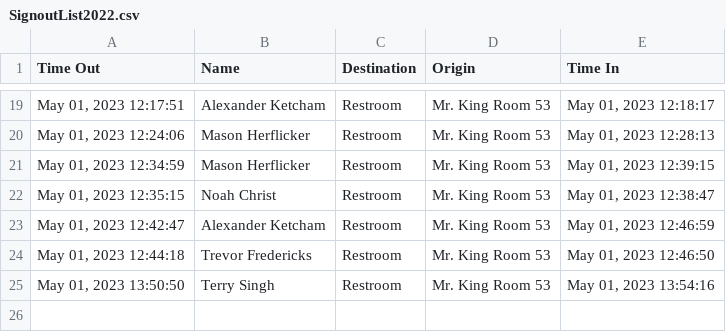
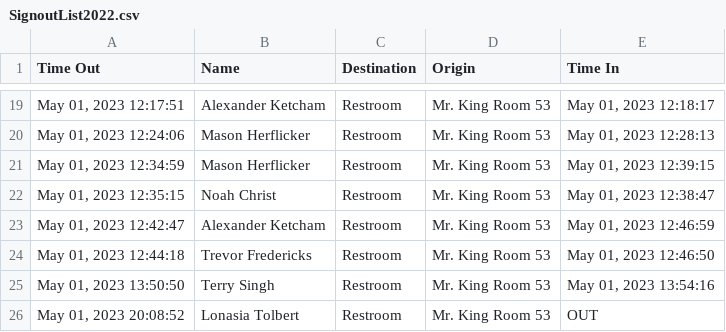
Before and after one commit to MrKing-dev/raspi_qr_passes, a CSV file: qr_passes_final/SignoutList2022.csv, drawn as a sheet; only a part is shown, gaps mark what is left out; the diff names each change by its address in the sheet, - before the commit and + after, or states it on an @@ line.

Commit message:
M qr_passes_final/SignoutList2022.csv

```diff
--- a/qr_passes_final/SignoutList2022.csv
+++ b/qr_passes_final/SignoutList2022.csv
+row 26: May 01, 2023 20:08:52 | Lonasia Tolbert | Restroom | Mr. King Room 53 | OUT
```
